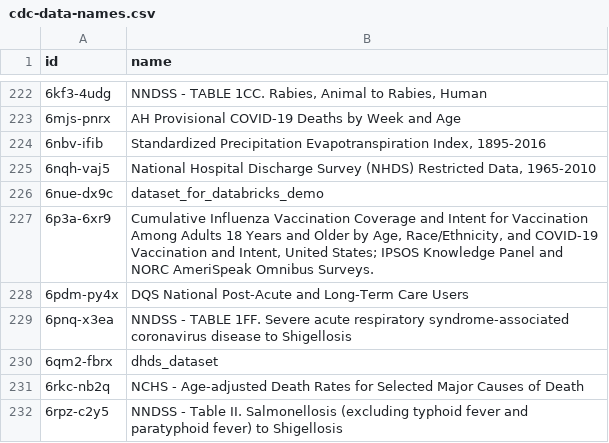
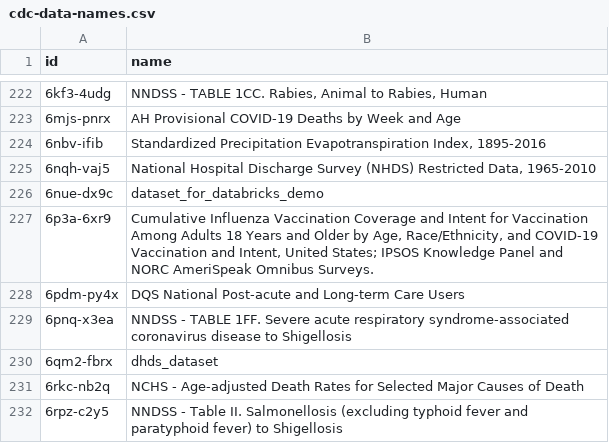
Before and after one commit to jemory/cdc-data-changes, a CSV file: exported_data/cdc-data-names.csv, drawn as a sheet; only a part is shown, gaps mark what is left out; the diff names each change by its address in the sheet, - before the commit and + after, or states it on an @@ line.

```diff
--- a/exported_data/cdc-data-names.csv
+++ b/exported_data/cdc-data-names.csv
-B228 (name): DQS National Post-Acute and Long-Term Care Users
+B228 (name): DQS National Post-acute and Long-term Care Users
```
Also changed, not shown: 2 other files.
